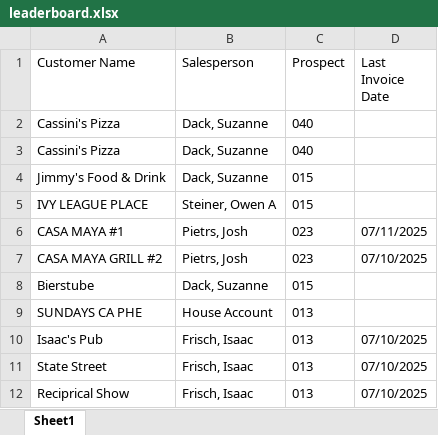
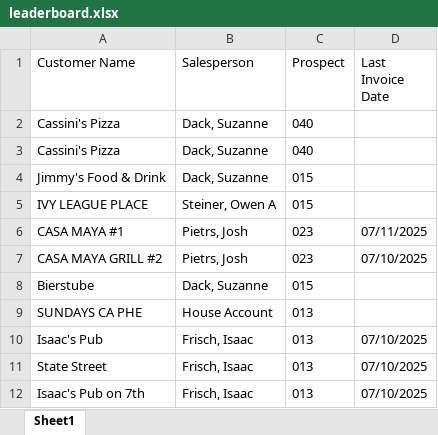
Before and after one commit to ifrisch/vpsales, an Excel workbook: leaderboard.xlsx, sheet Sheet1, drawn as a sheet; values as stored, in another font and other column widths than the file's, no borders; the diff names each change by its address in the sheet, - before the commit and + after, or states it on an @@ line.

Commit message:
Update leaderboard and data

```diff
--- a/leaderboard.xlsx (sheet Sheet1)
+++ b/leaderboard.xlsx (sheet Sheet1)
-A12 (Customer Name): Reciprical Show
+A12 (Customer Name): Isaac's Pub on 7th
```
